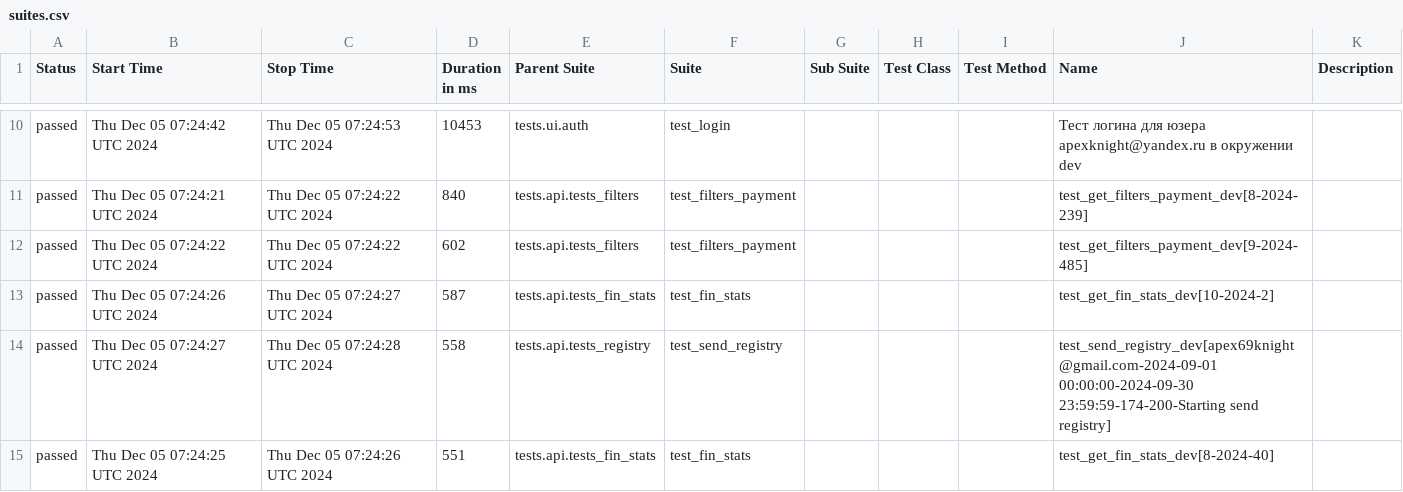
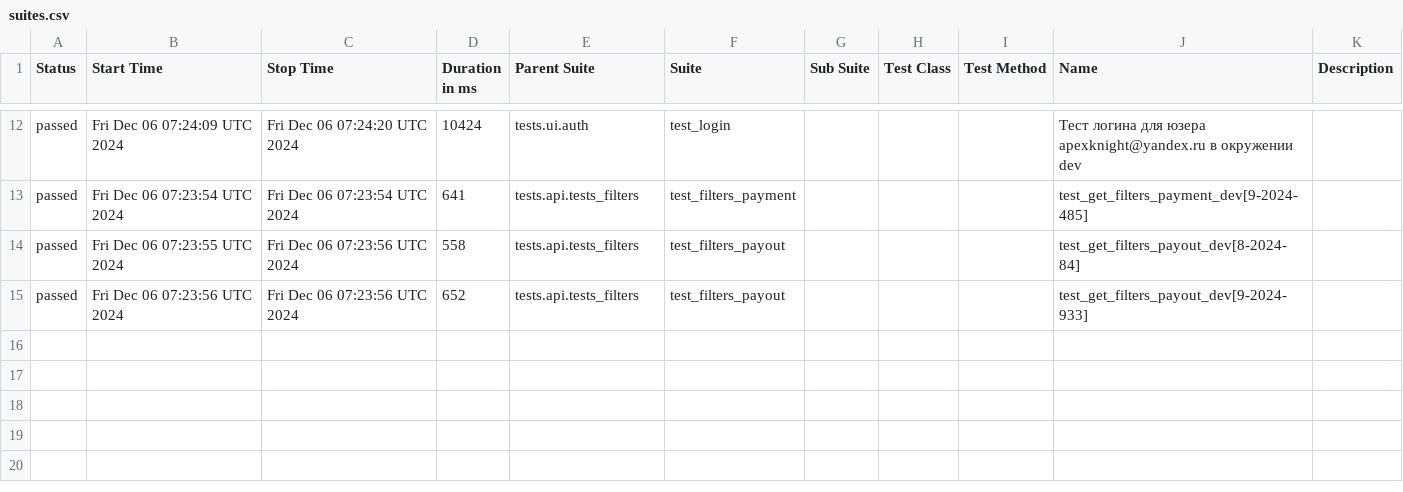
Before and after one commit to VadimZhuckow/allure_report, a CSV file: data/suites.csv, drawn as a sheet; only a part is shown, gaps mark what is left out; the diff covers the shown part only.

```diff
--- a/data/suites.csv
+++ b/data/suites.csv
@@ -10,6 +12,4 @@
-"passed","Thu Dec 05 07:24:42 UTC 2024","Thu Dec 05 07:24:53 UTC 2024","10453","tests.ui.auth","test_login","","","","Тест логина для юзера apexknight@yandex.ru в окружении dev",""
-"passed","Thu Dec 05 07:24:21 UTC 2024","Thu Dec 05 07:24:22 UTC 2024","840","tests.api.tests_filters","test_filters_payment","","","","test_get_filters_payment_dev[8-2024-239]",""
-"passed","Thu Dec 05 07:24:22 UTC 2024","Thu Dec 05 07:24:22 UTC 2024","602","tests.api.tests_filters","test_filters_payment","","","","test_get_filters_payment_dev[9-2024-485]",""
-"passed","Thu Dec 05 07:24:26 UTC 2024","Thu Dec 05 07:24:27 UTC 2024","587","tests.api.tests_fin_stats","test_fin_stats","","","","test_get_fin_stats_dev[10-2024-2]",""
-"passed","Thu Dec 05 07:24:27 UTC 2024","Thu Dec 05 07:24:28 UTC 2024","558","tests.api.tests_registry","test_send_registry","","","","test_send_registry_dev[apex69knight@gmail.com-2024-09-01 00:00:00-2024-09-30 23:59:59-174-200-Starting send registry]",""
-"passed","Thu Dec 05 07:24:25 UTC 2024","Thu Dec 05 07:24:26 UTC 2024","551","tests.api.tests_fin_stats","test_fin_stats","","","","test_get_fin_stats_dev[8-2024-40]",""
+"passed","Fri Dec 06 07:24:09 UTC 2024","Fri Dec 06 07:24:20 UTC 2024","10424","tests.ui.auth","test_login","","","","Тест логина для юзера apexknight@yandex.ru в окружении dev",""
+"passed","Fri Dec 06 07:23:54 UTC 2024","Fri Dec 06 07:23:54 UTC 2024","641","tests.api.tests_filters","test_filters_payment","","","","test_get_filters_payment_dev[9-2024-485]",""
+"passed","Fri Dec 06 07:23:55 UTC 2024","Fri Dec 06 07:23:56 UTC 2024","558","tests.api.tests_filters","test_filters_payout","","","","test_get_filters_payout_dev[8-2024-84]",""
+"passed","Fri Dec 06 07:23:56 UTC 2024","Fri Dec 06 07:23:56 UTC 2024","652","tests.api.tests_filters","test_filters_payout","","","","test_get_filters_payout_dev[9-2024-933]",""
```
Also changed, not shown: 3 added rows, 1 removed row and 29 edited cells elsewhere in this file, 34 other files.
